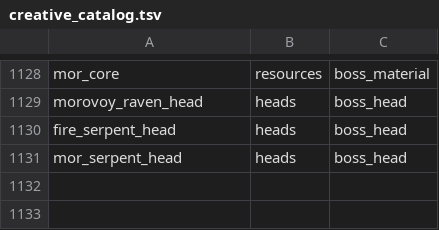
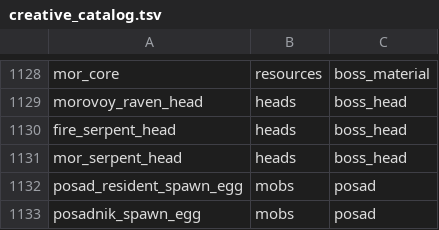
Before and after one commit to Deserag/slavic-myths, a TSV file: src/main/resources/assets/slavicmyths/creative_catalog.tsv, drawn as a sheet; only a part is shown, gaps mark what is left out; the diff names each change by its address in the sheet, - before the commit and + after, or states it on an @@ line.

Commit message:
fix(posad): include resident and posadnik eggs in creative mobs catalog

```diff
--- a/src/main/resources/assets/slavicmyths/creative_catalog.tsv
+++ b/src/main/resources/assets/slavicmyths/creative_catalog.tsv
+row 1132: posad_resident_spawn_egg | mobs | posad
+row 1133: posadnik_spawn_egg | mobs | posad
```
